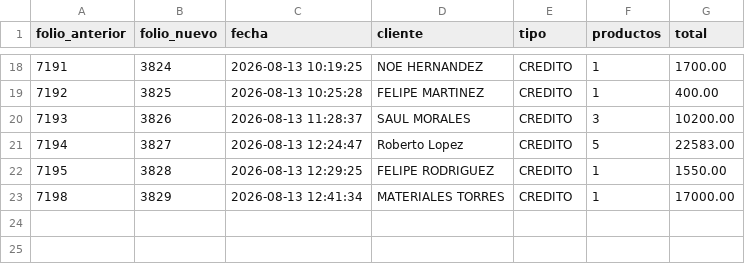
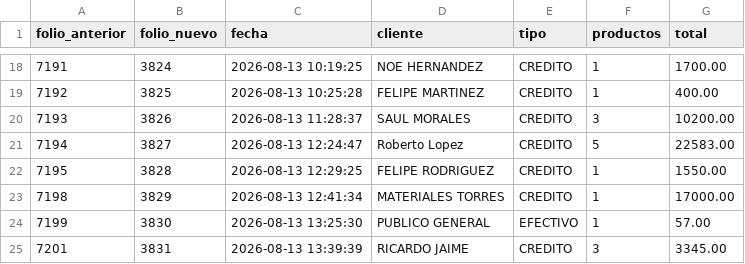
Before and after one commit to developeraxora-cell/developeraxoramexico, a CSV file: migration/materiales_jesus_maria/out/degollado_sale_number_mapping.csv, drawn as a sheet; only a part is shown, gaps mark what is left out; the diff names each change by its address in the sheet, - before the commit and + after, or states it on an @@ line.

Commit message:
feat: agregar nuevos cambios

```diff
--- a/migration/materiales_jesus_maria/out/degollado_sale_number_mapping.csv
+++ b/migration/materiales_jesus_maria/out/degollado_sale_number_mapping.csv
+row 24: 7199 | 3830 | 2026-08-13 13:25:30 | PUBLICO GENERAL | EFECTIVO | 1 | 57.00
+row 25: 7201 | 3831 | 2026-08-13 13:39:39 | RICARDO JAIME | CREDITO | 3 | 3345.00
```
Also changed, not shown: 7 other files.
